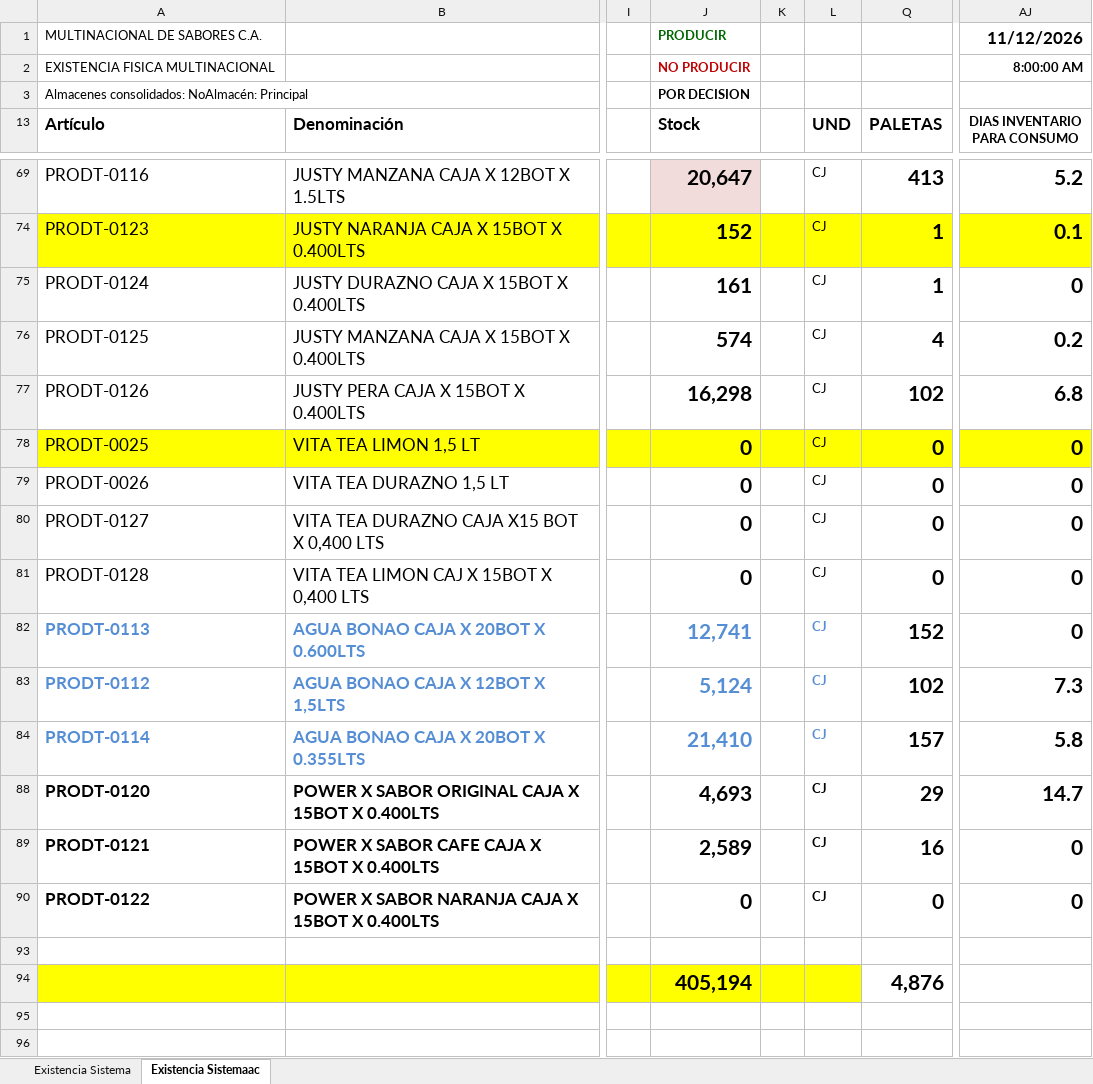
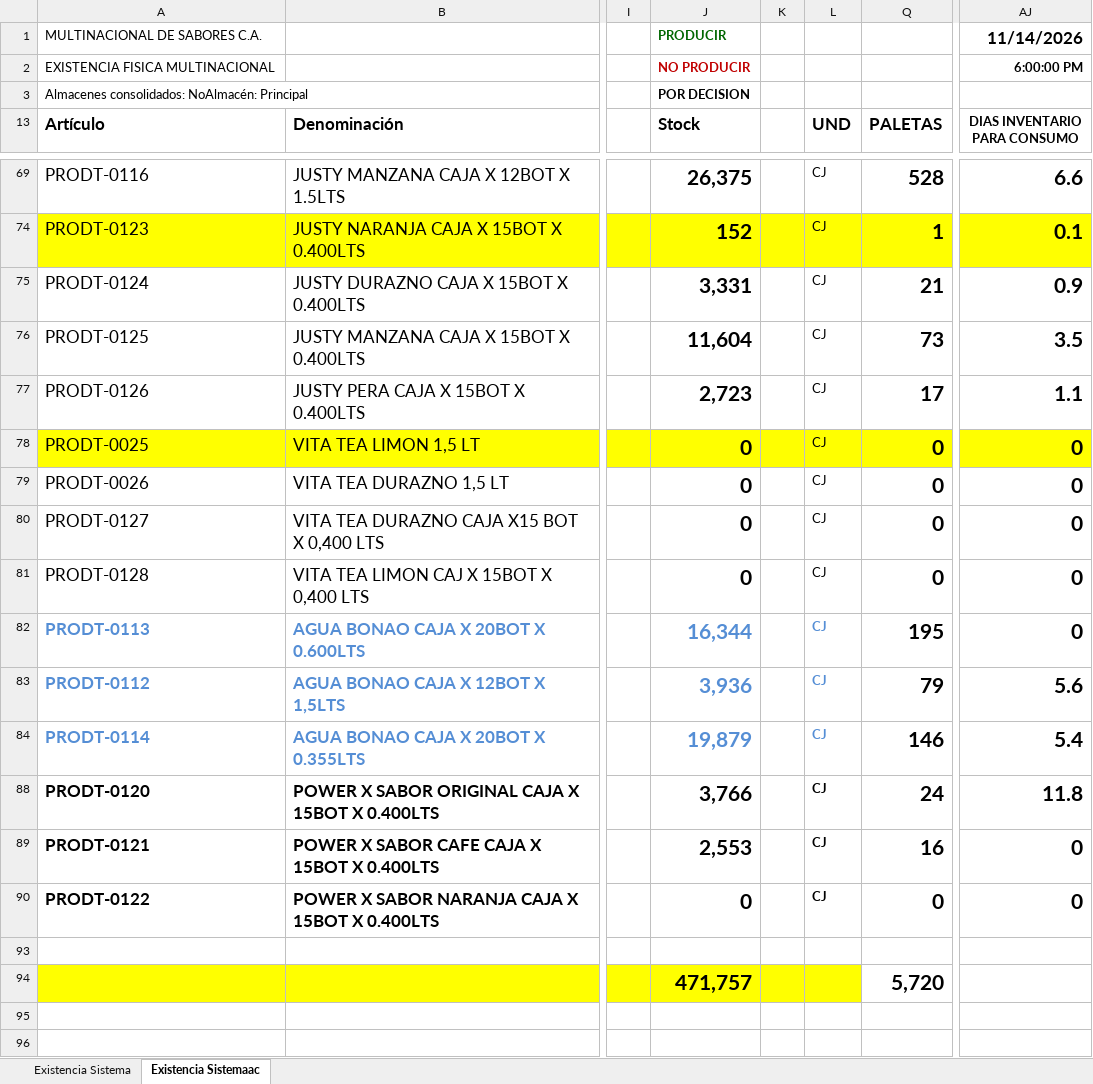
Before and after one commit to datapromns-collab/Data-Pro-V1.7, an Excel workbook: uploads/logistica/stock-producto-terminado.xlsx, sheet Existencia Sistemaac, drawn as a sheet; only a part is shown, gaps mark what is left out; values as stored, in another font and other column widths than the file's, no borders; conditional formats not drawn; removed rows and columns are numbered as before the commit, all else as after; rows hold the shown columns only; the diff covers the shown part only; the diff names each change by its address in the sheet, - before the commit and + after, or states it on an @@ line.

```diff
--- a/uploads/logistica/stock-producto-terminado.xlsx (sheet Existencia Sistemaac)
+++ b/uploads/logistica/stock-producto-terminado.xlsx (sheet Existencia Sistemaac)
-AJ1 (DIAS INVENTARIO PARA CONSUMO): 11/12/2026
+AJ1 (DIAS INVENTARIO PARA CONSUMO): 11/14/2026
-AJ2 (DIAS INVENTARIO PARA CONSUMO): 8:00:00 AM
+AJ2 (DIAS INVENTARIO PARA CONSUMO): 6:00:00 PM
-J69 (Stock): 20,647
+J69 (Stock): 26,375
-J69 fill: #F2DCDB
+J69 fill: none
-Q69 (PALETAS): 413
+Q69 (PALETAS): 528
-AJ69 (DIAS INVENTARIO PARA CONSUMO): 5.2
+AJ69 (DIAS INVENTARIO PARA CONSUMO): 6.6
-J75 (Stock): 161
+J75 (Stock): 3,331
-Q75 (PALETAS): 1
+Q75 (PALETAS): 21
-AJ75 (DIAS INVENTARIO PARA CONSUMO): 0
+AJ75 (DIAS INVENTARIO PARA CONSUMO): 0.9
-J76 (Stock): 574
+J76 (Stock): 11,604
-Q76 (PALETAS): 4
+Q76 (PALETAS): 73
-AJ76 (DIAS INVENTARIO PARA CONSUMO): 0.2
+AJ76 (DIAS INVENTARIO PARA CONSUMO): 3.5
-J77 (Stock): 16,298
+J77 (Stock): 2,723
-Q77 (PALETAS): 102
+Q77 (PALETAS): 17
-AJ77 (DIAS INVENTARIO PARA CONSUMO): 6.8
+AJ77 (DIAS INVENTARIO PARA CONSUMO): 1.1
-J82 (Stock): 12,741
+J82 (Stock): 16,344
-Q82 (PALETAS): 152
+Q82 (PALETAS): 195
-J83 (Stock): 5,124
+J83 (Stock): 3,936
-Q83 (PALETAS): 102
+Q83 (PALETAS): 79
-AJ83 (DIAS INVENTARIO PARA CONSUMO): 7.3
+AJ83 (DIAS INVENTARIO PARA CONSUMO): 5.6
-J84 (Stock): 21,410
+J84 (Stock): 19,879
-Q84 (PALETAS): 157
+Q84 (PALETAS): 146
-AJ84 (DIAS INVENTARIO PARA CONSUMO): 5.8
+AJ84 (DIAS INVENTARIO PARA CONSUMO): 5.4
-J88 (Stock): 4,693
+J88 (Stock): 3,766
-Q88 (PALETAS): 29
+Q88 (PALETAS): 24
-AJ88 (DIAS INVENTARIO PARA CONSUMO): 14.7
+AJ88 (DIAS INVENTARIO PARA CONSUMO): 11.8
-J89 (Stock): 2,589
+J89 (Stock): 2,553
-row 94:  |  |  | 405,194 |  |  | 4,876
+row 94:  |  |  | 471,757 |  |  | 5,720
```
Also changed, not shown: 60 edited cells and cell formats elsewhere in this sheet, sheet Existencia Sistema, hidden cells, 2 other files.
